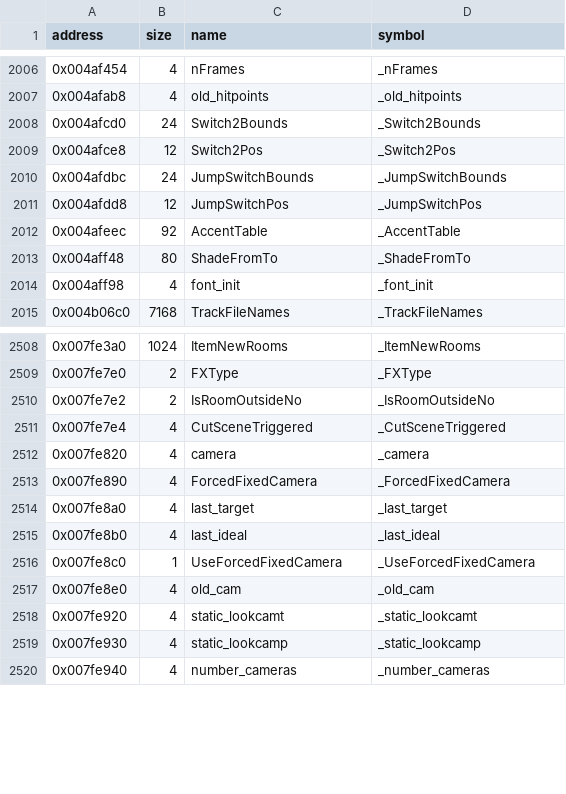
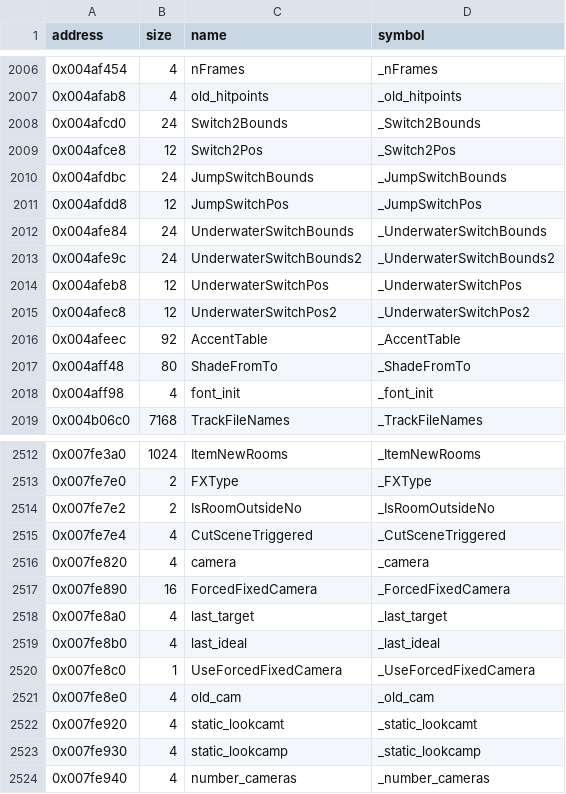
Before and after one commit to LostArtefacts/tr04, a CSV file: config/symbols.csv, drawn as a sheet; only a part is shown, gaps mark what is left out.

Commit message:
Decompile UnderwaterSwitchCollision (0x462100)

```diff
--- a/config/symbols.csv
+++ b/config/symbols.csv
@@ -2011,2 +2011,6 @@ address,size,name,symbol
 0x004afdd8,12,JumpSwitchPos,_JumpSwitchPos
+0x004afe84,24,UnderwaterSwitchBounds,_UnderwaterSwitchBounds
+0x004afe9c,24,UnderwaterSwitchBounds2,_UnderwaterSwitchBounds2
+0x004afeb8,12,UnderwaterSwitchPos,_UnderwaterSwitchPos
+0x004afec8,12,UnderwaterSwitchPos2,_UnderwaterSwitchPos2
 0x004afeec,92,AccentTable,_AccentTable
@@ -2512,3 +2516,3 @@ address,size,name,symbol
 0x007fe820,4,camera,_camera
-0x007fe890,4,ForcedFixedCamera,_ForcedFixedCamera
+0x007fe890,16,ForcedFixedCamera,_ForcedFixedCamera
 0x007fe8a0,4,last_target,_last_target
```
Also changed, not shown: 4 other files.
